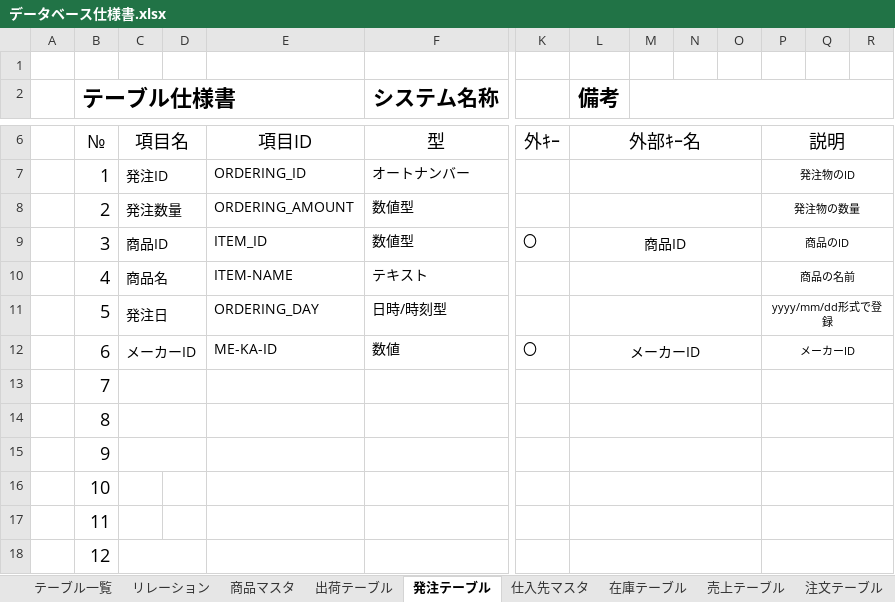
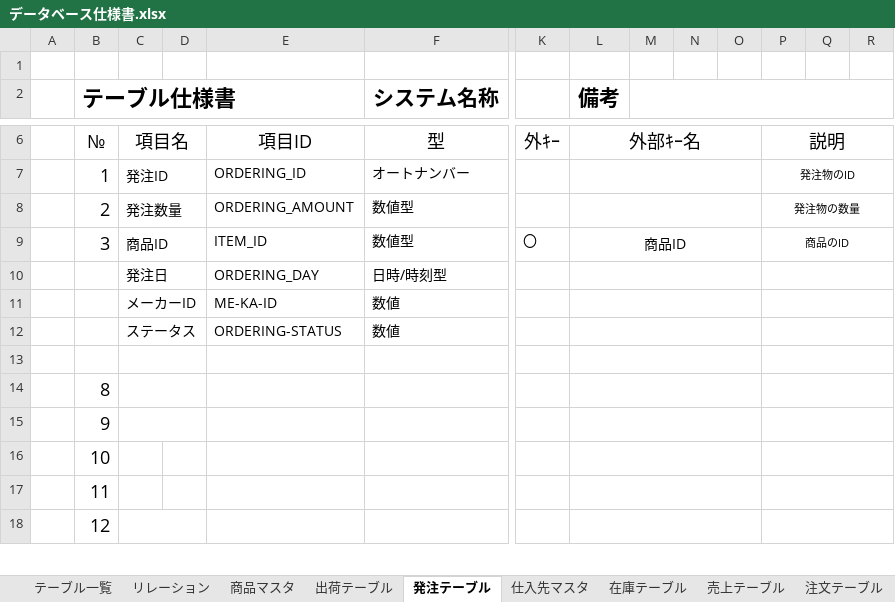
Before and after one commit to Yamanin3/system-devel, an Excel workbook: データベース仕様書.xlsx, sheet 発注テーブル, drawn as a sheet; only a part is shown, gaps mark what is left out; values as stored, in another font and other column widths than the file's, no borders; removed rows and columns are numbered as before the commit, all else as after; rows hold the shown columns only; the diff names each change by its address in the sheet, - before the commit and + after, or states it on an @@ line.

```diff
--- a/データベース仕様書.xlsx (sheet 発注テーブル)
+++ b/データベース仕様書.xlsx (sheet 発注テーブル)
-row 10:  | 4 | 商品名 |  | ITEM-NAME | テキスト |  |  |  |  |  | 商品の名前
-B10 (テーブル仕様書): 5
+B10 (テーブル仕様書): (empty)
-P10: yyyy/mm/dd形式で登録
+P10: (empty)
-row 12:  | 6 | メーカーID |  | ME-KA-ID | 数値 | 〇 | メーカーID |  |  |  | メーカーID
+row 11:  |  | メーカーID |  | ME-KA-ID | 数値
+row 12:  |  | ステータス |  | ORDERING-STATUS | 数値
-B13 (テーブル仕様書): 7
+B13 (テーブル仕様書): (empty)
```
Also changed, not shown: sheet 入荷テーブル, sheet 商品マスタ, sheet 入庫テーブル, sheet 注文テーブル, sheet 出荷テーブル, sheet 出庫テーブル, 5 more sheets.
